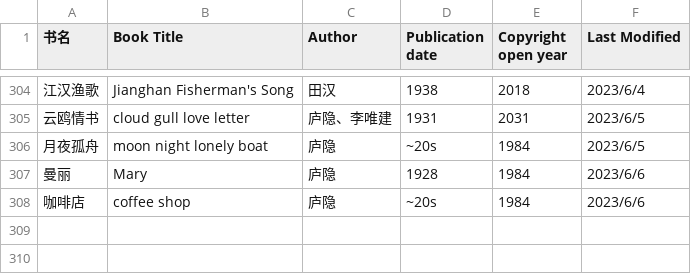
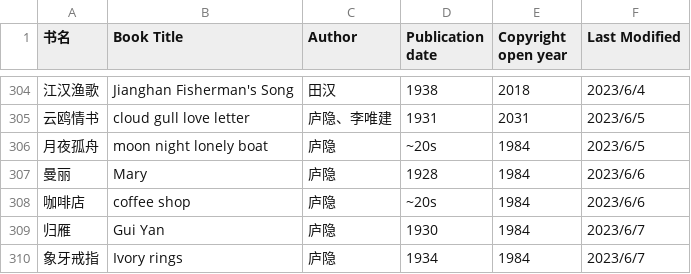
Before and after one commit to shjwudp/shu, a CSV file: index.csv, drawn as a sheet; only a part is shown, gaps mark what is left out; the diff names each change by its address in the sheet, - before the commit and + after, or states it on an @@ line.

Commit message:
feat: add 庐隐《归雁》、《象牙戒指》

```diff
--- a/index.csv
+++ b/index.csv
+row 309: 归雁 | Gui Yan | 庐隐 | 1930 | 1984 | 2023/6/7
+row 310: 象牙戒指 | Ivory rings | 庐隐 | 1934 | 1984 | 2023/6/7
```
Also changed, not shown: 2 other files.
